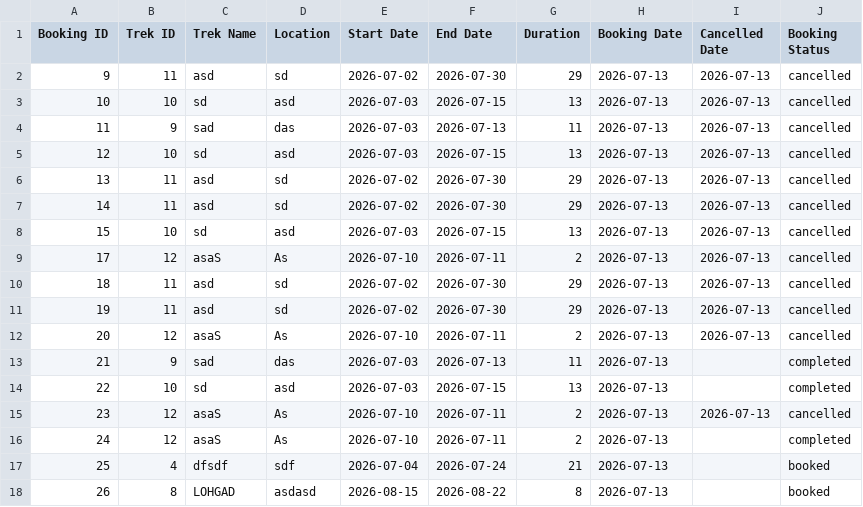
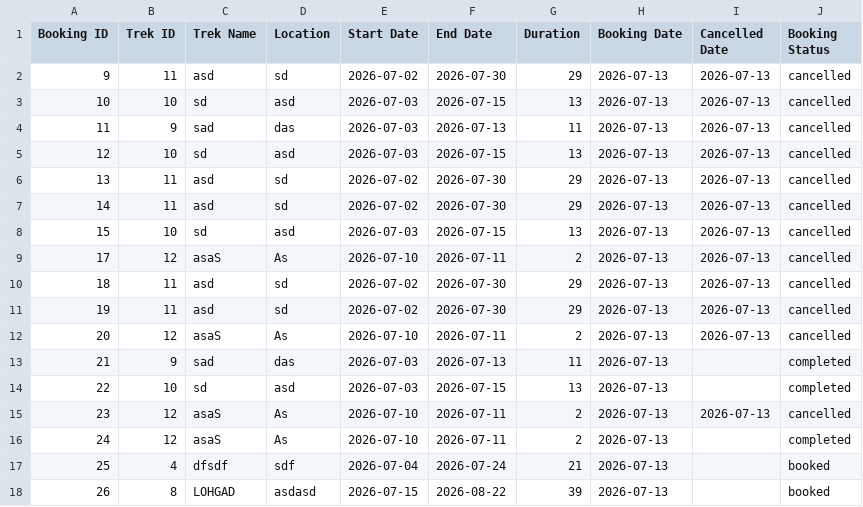
Before and after one commit to BhagyaJyoti22006/TrekAarohan-Nexus, a CSV file: backend/exports/booking_history_7.csv, drawn as a sheet.

```diff
--- a/backend/exports/booking_history_7.csv
+++ b/backend/exports/booking_history_7.csv
@@ -17,2 +17,2 @@ Booking ID,Trek ID,Trek Name,Location,Start Date,End Date,Duration,Booking Date,
 25,4,dfsdf,sdf,2026-07-04,2026-07-24,21,2026-07-13,,booked
-26,8,LOHGAD,asdasd,2026-08-15,2026-08-22,8,2026-07-13,,booked
+26,8,LOHGAD,asdasd,2026-07-15,2026-08-22,39,2026-07-13,,booked
```
Also changed, not shown: 10 other files.
